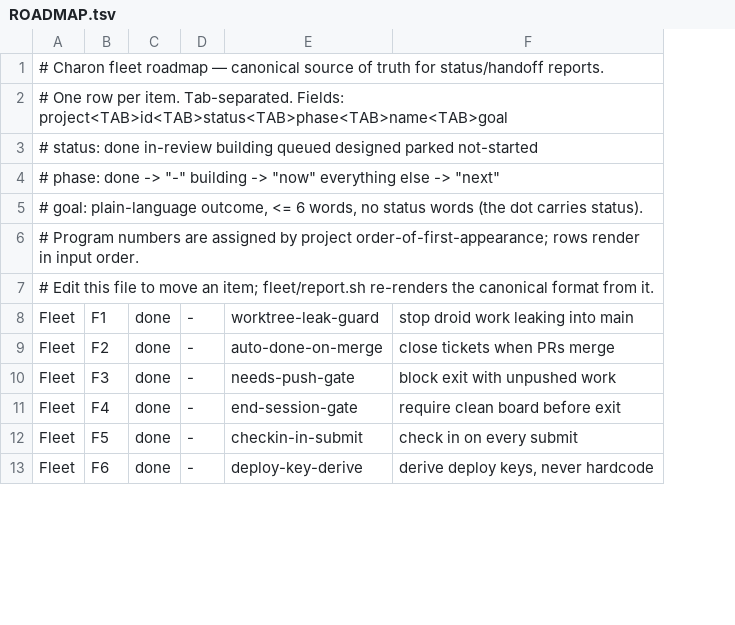
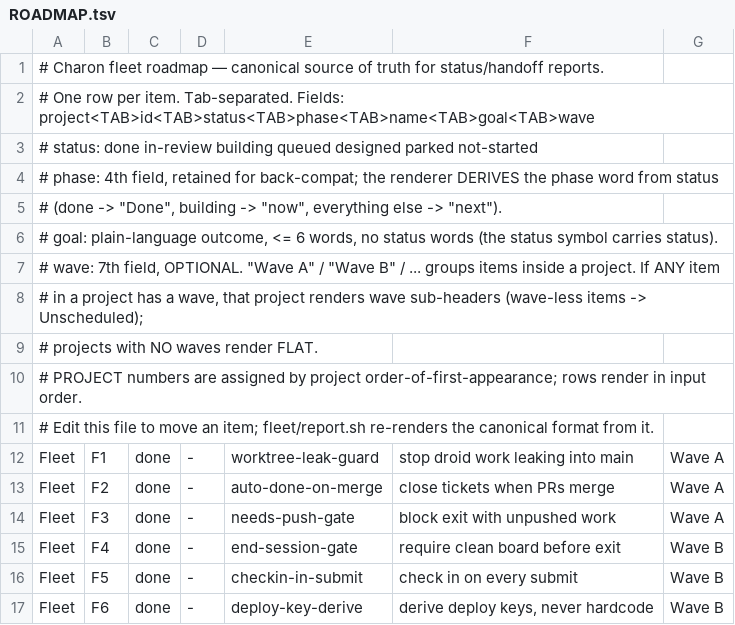
Before and after one commit to SLOP-Platform/charon, a TSV file: fleet/state/ROADMAP.tsv, drawn as a sheet; only a part is shown; the diff names each change by its address in the sheet, - before the commit and + after, or states it on an @@ line.

```diff
--- a/fleet/state/ROADMAP.tsv
+++ b/fleet/state/ROADMAP.tsv
+column G, rows 12-17: Wave A | Wave A | Wave A | Wave B | Wave B | Wave B
-A2: …Tab-separated. Fields: project<TAB>id<TAB>status<TAB>phase<TAB>name<TAB>goal
+A2: …Tab-separated. Fields: project<TAB>id<TAB>status<TAB>phase<TAB>name<TAB>goal<TAB>wave
-A4: # phase: done -> "-" building -> "now" everything else -> "next"
+A4: # phase: 4th field, retained for back-compat; the renderer DERIVES the phase word from status
-A5: # goal: plain-language outcome, <= 6 words, no status words (the dot carries status).
+A5: # (done -> "Done", building -> "now", everything else -> "next").
-A6: # Program numbers are assigned by project order-of-first-appearance; rows render in input order.
+A6: # goal: plain-language outcome, <= 6 words, no status words (the status symbol carries status).
+row 7: # wave: 7th field, OPTIONAL. "Wave A" / "Wave B" / ... groups items inside a project. If ANY item
+row 8: # in a project has a wave, that project renders wave sub-headers (wave-less items -> Unscheduled);
+row 9: # projects with NO waves render FLAT.
+row 10: # PROJECT numbers are assigned by project order-of-first-appearance; rows render in input order.
```
Also changed, not shown: 2 other files.
